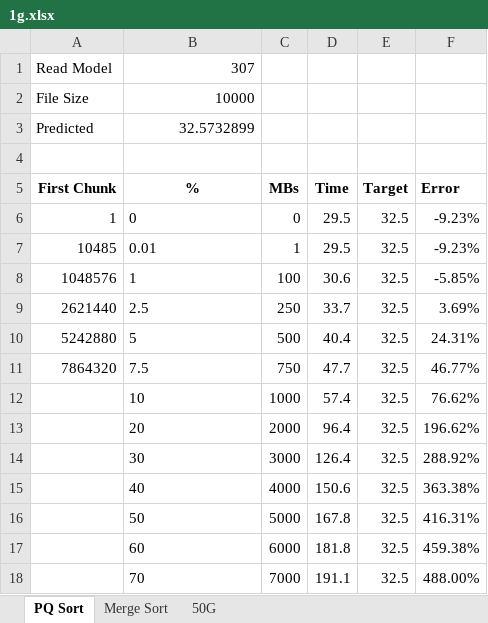
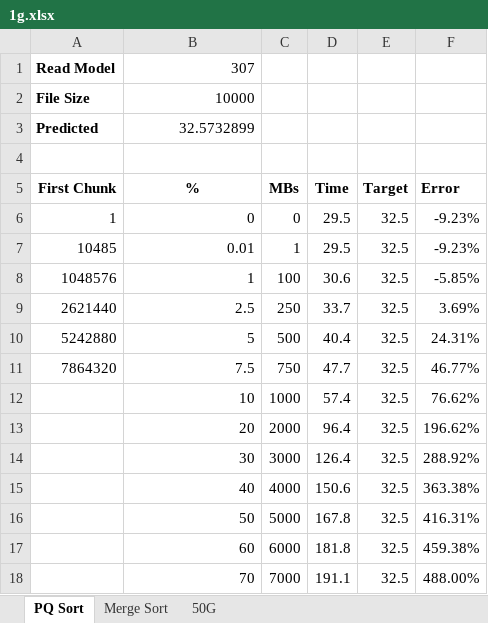
Before and after one commit to mminella/bad, an Excel workbook: experiments/meth1-logs/chunk-size/1g.xlsx, sheet PQ Sort, drawn as a sheet; values as stored, in another font and other column widths than the file's, no borders; charts and pictures not drawn; the diff names each change by its address in the sheet, - before the commit and + after, or states it on an @@ line.

```diff
--- a/experiments/meth1-logs/chunk-size/1g.xlsx (sheet PQ Sort)
+++ b/experiments/meth1-logs/chunk-size/1g.xlsx (sheet PQ Sort)
-A1:A3 bold: off
+A1:A3 bold: on
-B6:B18 alignment: left
+B6:B18 alignment: right
```
Also changed, not shown: sheet 50G, sheet Merge Sort, charts or pictures.
